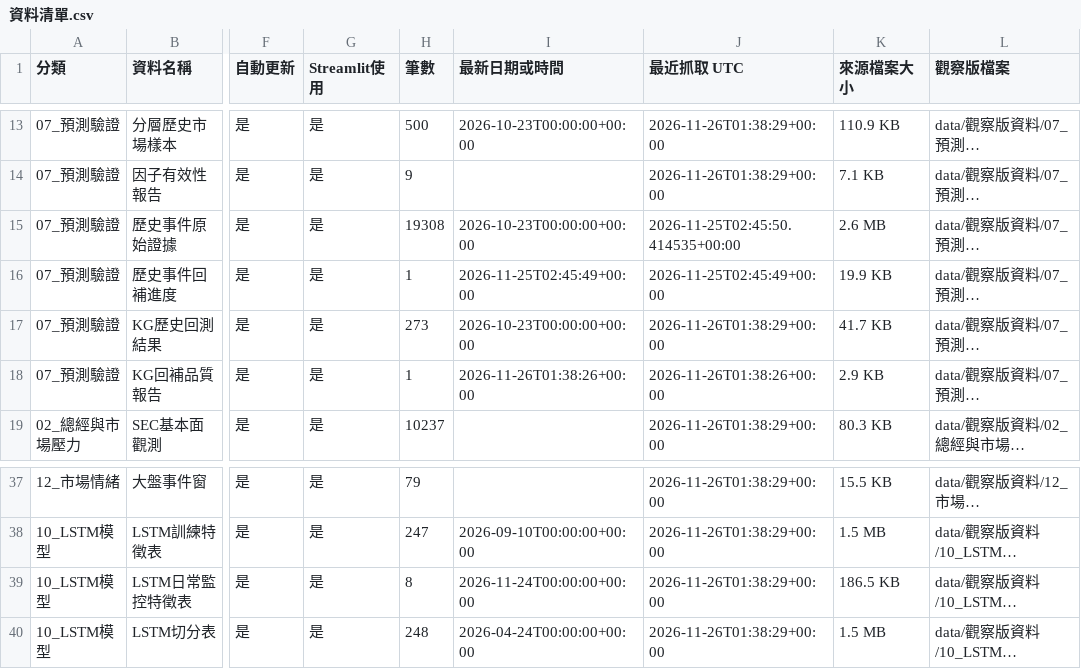
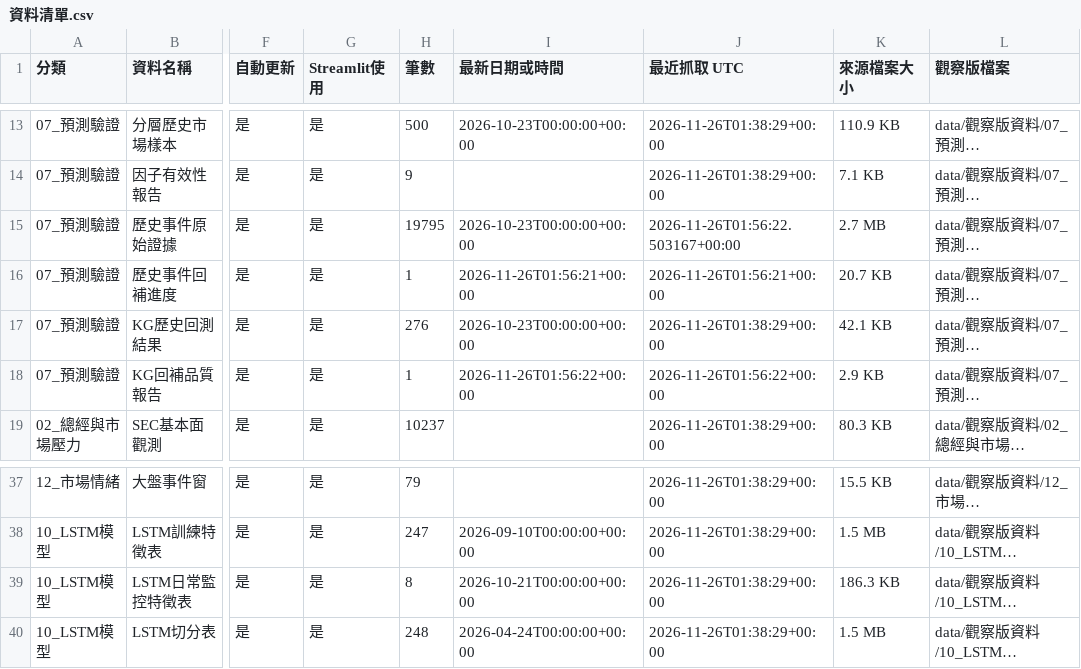
Before and after one commit to eric07079207-star/tech-market-monitor, a CSV file: data/觀察版資料/00_資料說明/資料清單.csv, drawn as a sheet; only a part is shown, gaps mark what is left out; long unchanged cells end in …; the diff names each change by its address in the sheet, - before the commit and + after, or states it on an @@ line.

```diff
--- a/data/觀察版資料/00_資料說明/資料清單.csv
+++ b/data/觀察版資料/00_資料說明/資料清單.csv
-H15 (筆數): 19308
+H15 (筆數): 19795
-J15 (最近抓取 UTC): 2026-11-25T02:45:50.414535+00:00
+J15 (最近抓取 UTC): 2026-11-26T01:56:22.503167+00:00
-K15 (來源檔案大小): 2.6 MB
+K15 (來源檔案大小): 2.7 MB
-I16 (最新日期或時間): 2026-11-25T02:45:49+00:00
+I16 (最新日期或時間): 2026-11-26T01:56:21+00:00
-J16 (最近抓取 UTC): 2026-11-25T02:45:49+00:00
+J16 (最近抓取 UTC): 2026-11-26T01:56:21+00:00
-K16 (來源檔案大小): 19.9 KB
+K16 (來源檔案大小): 20.7 KB
-H17 (筆數): 273
+H17 (筆數): 276
-K17 (來源檔案大小): 41.7 KB
+K17 (來源檔案大小): 42.1 KB
-I18 (最新日期或時間): 2026-11-26T01:38:26+00:00
+I18 (最新日期或時間): 2026-11-26T01:56:22+00:00
-J18 (最近抓取 UTC): 2026-11-26T01:38:26+00:00
+J18 (最近抓取 UTC): 2026-11-26T01:56:22+00:00
-I39 (最新日期或時間): 2026-11-24T00:00:00+00:00
+I39 (最新日期或時間): 2026-10-21T00:00:00+00:00
-K39 (來源檔案大小): 186.5 KB
+K39 (來源檔案大小): 186.3 KB
```
Also changed, not shown: data/觀察版資料/07_預測驗證/historical_kg_backtest.csv, data/觀察版資料/07_預測驗證/stratified_market_samples.csv, 15 other files.
